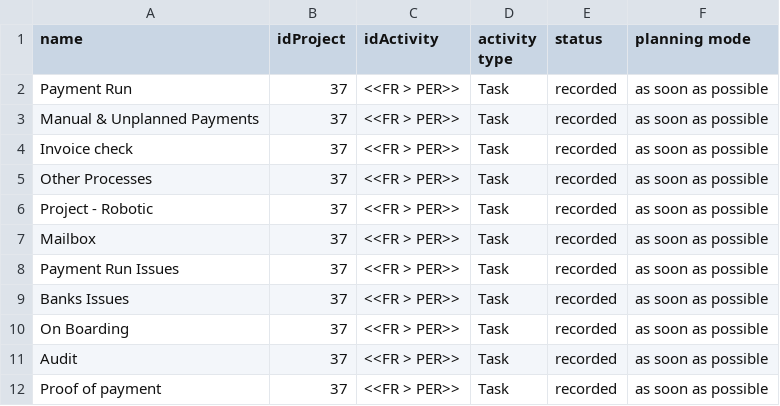
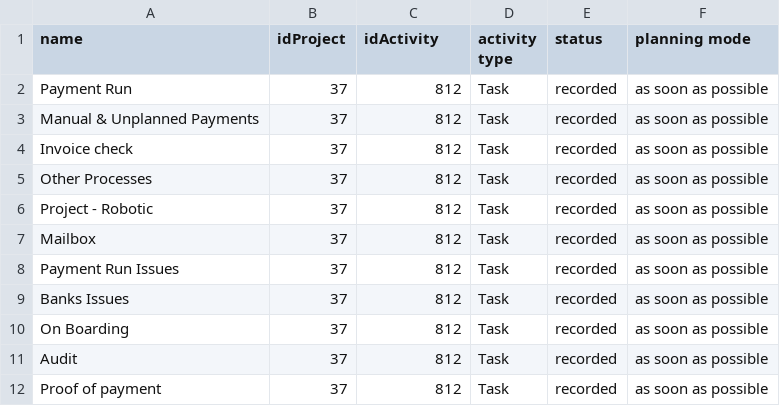
Before and after one commit to rlucho/mem0-mcp-selfhosted, a CSV file: projeqtor/payment-restructure/out/03_create_tasks_under_systems.csv, drawn as a sheet.

```diff
--- a/projeqtor/payment-restructure/out/03_create_tasks_under_systems.csv
+++ b/projeqtor/payment-restructure/out/03_create_tasks_under_systems.csv
@@ -1,12 +1,12 @@
 name;idProject;idActivity;activity type;status;planning mode
-Payment Run;37;<<FR > PER>>;Task;recorded;as soon as possible
-Manual & Unplanned Payments;37;<<FR > PER>>;Task;recorded;as soon as possible
-Invoice check;37;<<FR > PER>>;Task;recorded;as soon as possible
-Other Processes;37;<<FR > PER>>;Task;recorded;as soon as possible
-Project - Robotic;37;<<FR > PER>>;Task;recorded;as soon as possible
-Mailbox;37;<<FR > PER>>;Task;recorded;as soon as possible
-Payment Run Issues;37;<<FR > PER>>;Task;recorded;as soon as possible
-Banks Issues;37;<<FR > PER>>;Task;recorded;as soon as possible
-On Boarding;37;<<FR > PER>>;Task;recorded;as soon as possible
-Audit;37;<<FR > PER>>;Task;recorded;as soon as possible
-Proof of payment;37;<<FR > PER>>;Task;recorded;as soon as possible
+Payment Run;37;812;Task;recorded;as soon as possible
+Manual & Unplanned Payments;37;812;Task;recorded;as soon as possible
+Invoice check;37;812;Task;recorded;as soon as possible
+Other Processes;37;812;Task;recorded;as soon as possible
+Project - Robotic;37;812;Task;recorded;as soon as possible
+Mailbox;37;812;Task;recorded;as soon as possible
+Payment Run Issues;37;812;Task;recorded;as soon as possible
+Banks Issues;37;812;Task;recorded;as soon as possible
+On Boarding;37;812;Task;recorded;as soon as possible
+Audit;37;812;Task;recorded;as soon as possible
+Proof of payment;37;812;Task;recorded;as soon as possible
```
Also changed, not shown: 2 other files.
